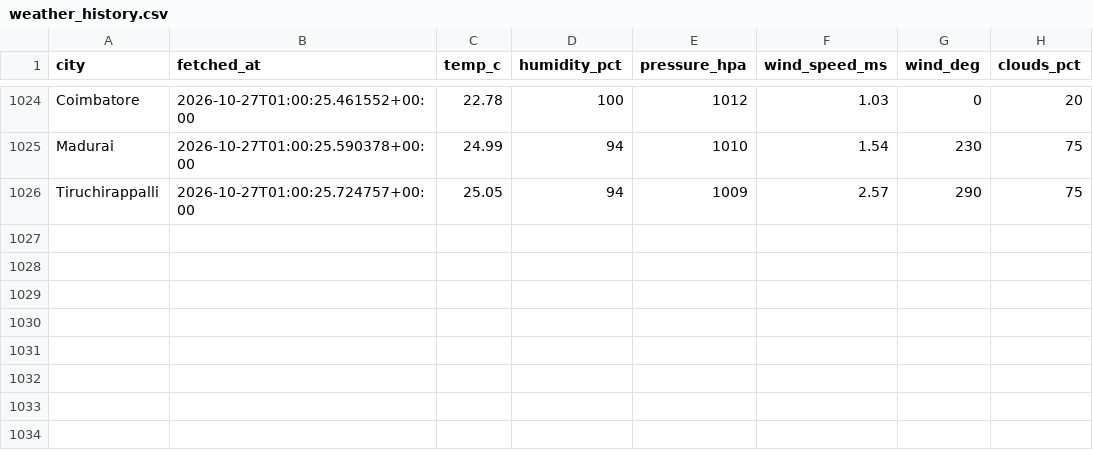
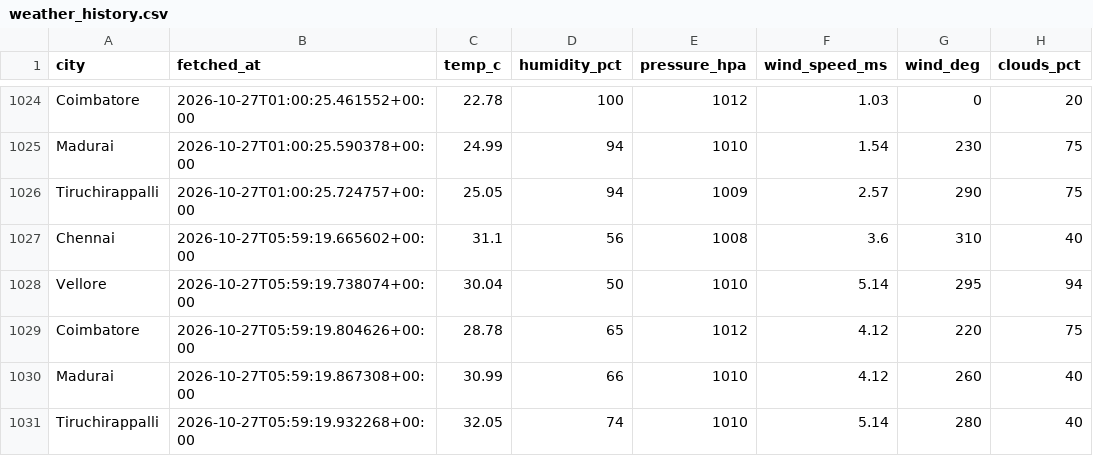
Before and after one commit to Dhruuv26/air-quality-forecast, a CSV file: data/raw/weather_history.csv, drawn as a sheet; only a part is shown, gaps mark what is left out.

```diff
--- a/data/raw/weather_history.csv
+++ b/data/raw/weather_history.csv
@@ -1026 +1026,6 @@ Madurai,2026-10-27T01:00:25.590378+00:00,24.99,94,1010,1.54,230,75
 Tiruchirappalli,2026-10-27T01:00:25.724757+00:00,25.05,94,1009,2.57,290,75
+Chennai,2026-10-27T05:59:19.665602+00:00,31.1,56,1008,3.6,310,40
+Vellore,2026-10-27T05:59:19.738074+00:00,30.04,50,1010,5.14,295,94
+Coimbatore,2026-10-27T05:59:19.804626+00:00,28.78,65,1012,4.12,220,75
+Madurai,2026-10-27T05:59:19.867308+00:00,30.99,66,1010,4.12,260,40
+Tiruchirappalli,2026-10-27T05:59:19.932268+00:00,32.05,74,1010,5.14,280,40
```
